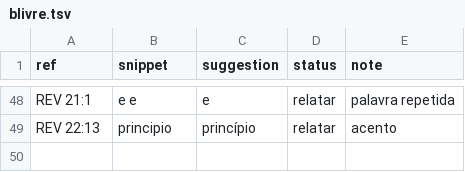
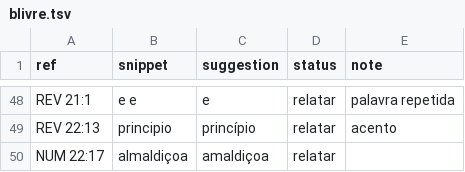
Before and after one commit to josafams/biblia-interlinear, a TSV file: data/corrections/blivre.tsv, drawn as a sheet; only a part is shown, gaps mark what is left out; the diff names each change by its address in the sheet, - before the commit and + after, or states it on an @@ line.

```diff
--- a/data/corrections/blivre.tsv
+++ b/data/corrections/blivre.tsv
+row 50: NUM 22:17 | almaldiçoa | amaldiçoa | relatar
```
Also changed, not shown: 2 other files.
